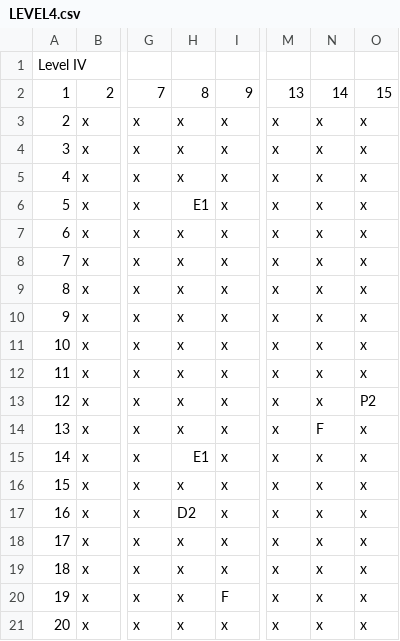
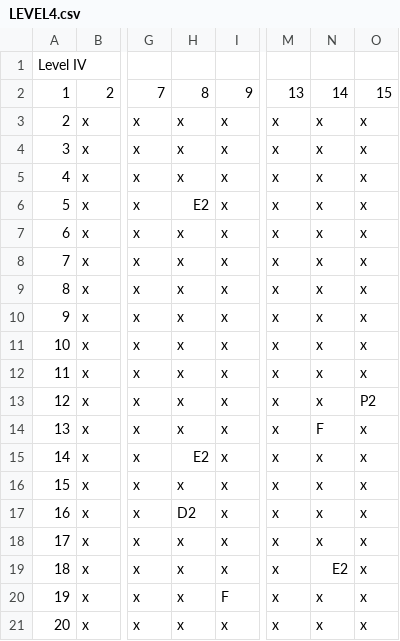
Before and after one commit to bveal52/CSSE375-Team12-vealbw-mcclenms, a CSV file: levels/LEVEL4.csv, drawn as a sheet; only a part is shown, gaps mark what is left out; the diff names each change by its address in the sheet, - before the commit and + after, or states it on an @@ line.

```diff
--- a/levels/LEVEL4.csv
+++ b/levels/LEVEL4.csv
-H6: E1
+H6: E2
-H15: E1
+H15: E2
-N19: x
+N19: E2
```
Also changed, not shown: levels/LEVEL1.csv, levels/LEVEL2.csv, 2 other files.
